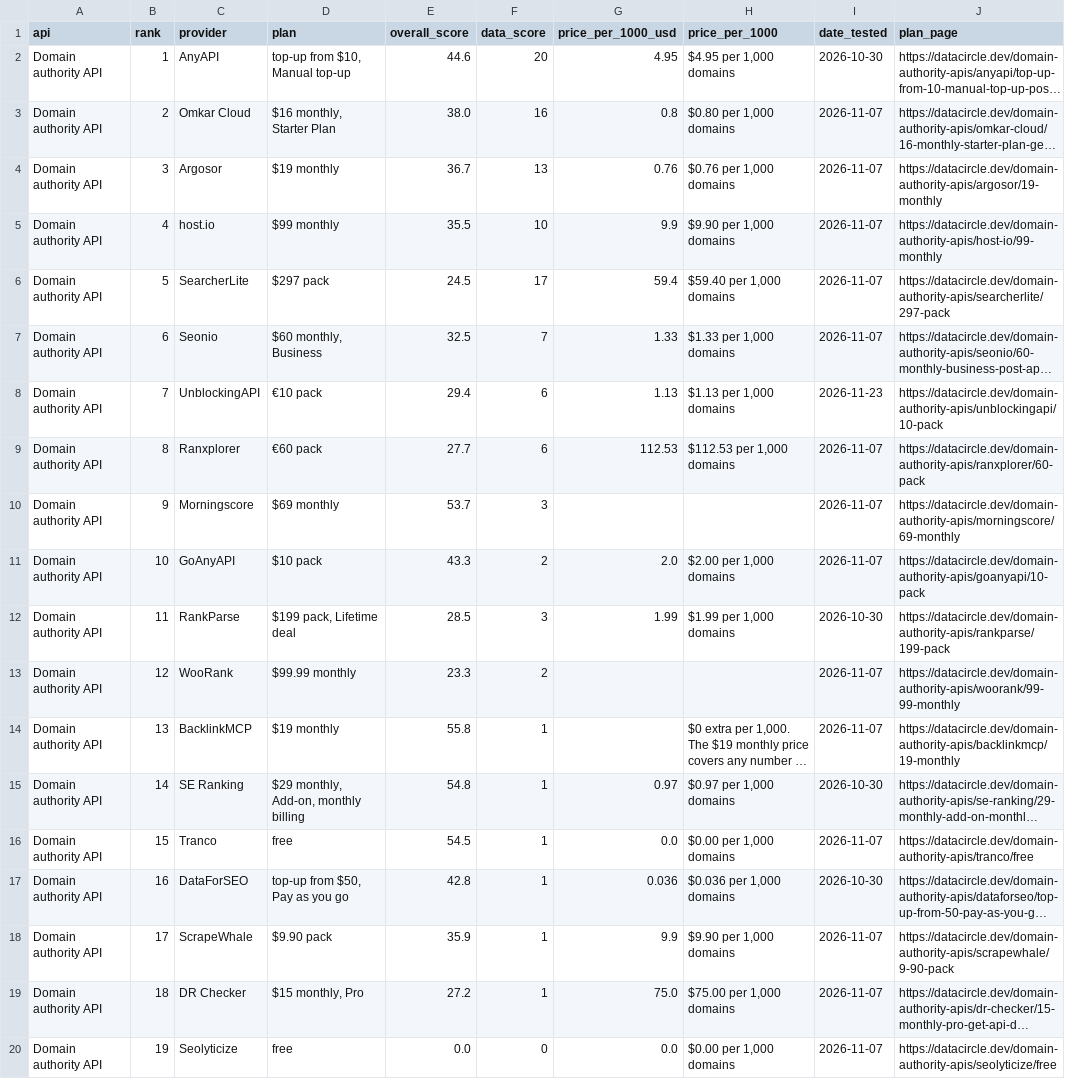
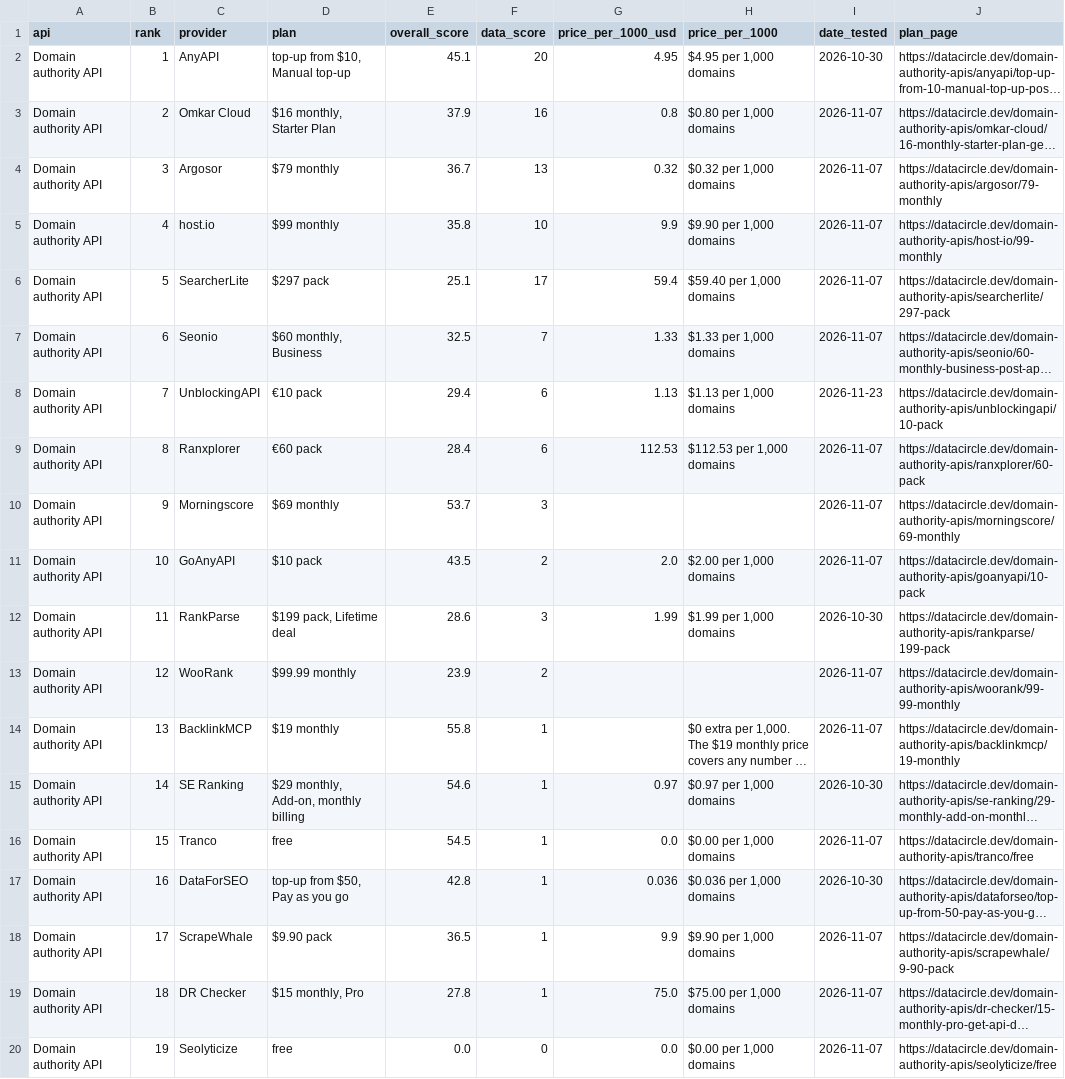
Before and after one commit to waynehamadi/best-domain-authority-api, a CSV file: results.csv, drawn as a sheet; only a part is shown; long unchanged cells end in …; the diff names each change by its address in the sheet, - before the commit and + after, or states it on an @@ line.

Commit message:
Benchmark results from datacircle.dev

```diff
--- a/results.csv
+++ b/results.csv
-E2 (overall_score): 44.6
+E2 (overall_score): 45.1
-E3 (overall_score): 38.0
+E3 (overall_score): 37.9
-D4 (plan): $19 monthly
+D4 (plan): $79 monthly
-G4 (price_per_1000_usd): 0.76
+G4 (price_per_1000_usd): 0.32
-H4 (price_per_1000): $0.76 per 1,000 domains
+H4 (price_per_1000): $0.32 per 1,000 domains
-J4 (plan_page): https://datacircle.dev/domain-authority-apis/argosor/19-monthly
+J4 (plan_page): https://datacircle.dev/domain-authority-apis/argosor/79-monthly
-E5 (overall_score): 35.5
+E5 (overall_score): 35.8
-E6 (overall_score): 24.5
+E6 (overall_score): 25.1
-E9 (overall_score): 27.7
+E9 (overall_score): 28.4
-E11 (overall_score): 43.3
+E11 (overall_score): 43.5
-E12 (overall_score): 28.5
+E12 (overall_score): 28.6
-E13 (overall_score): 23.3
+E13 (overall_score): 23.9
-E15 (overall_score): 54.8
+E15 (overall_score): 54.6
-E18 (overall_score): 35.9
+E18 (overall_score): 36.5
-E19 (overall_score): 27.2
+E19 (overall_score): 27.8
```
Also changed, not shown: 1 other file.
